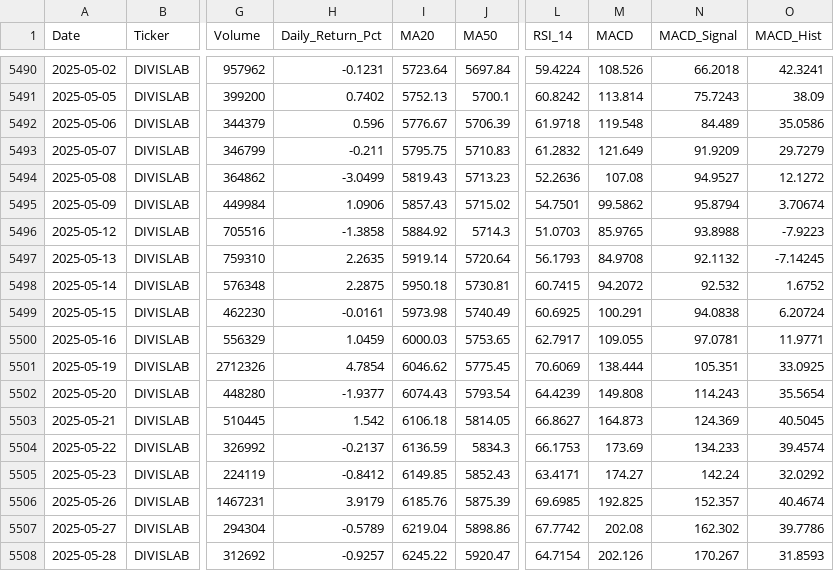
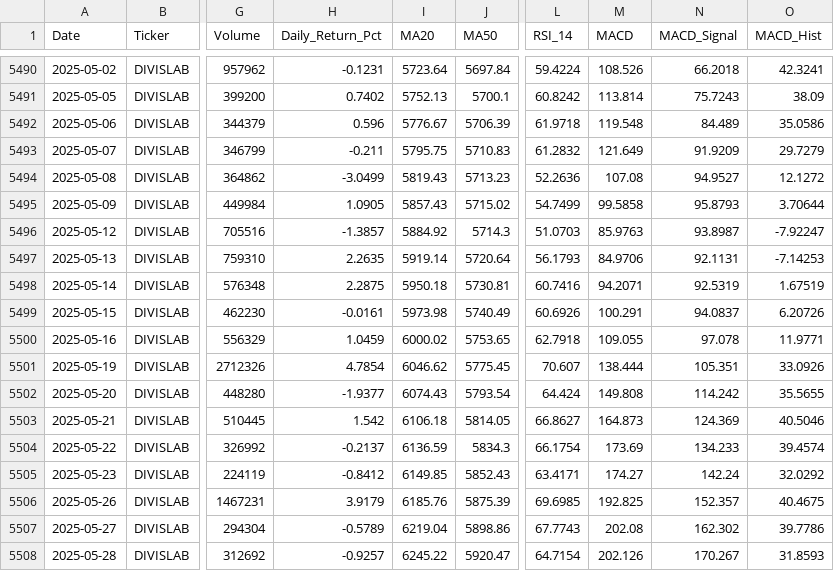
Before and after one commit to wimpypython/nifty-stock-intelligence, a CSV file: data/historical/DIVISLAB.csv, drawn as a sheet; only a part is shown, gaps mark what is left out; the diff covers the shown part only; the diff names each change by its address in the sheet, - before the commit and + after, or states it on an @@ line.

```diff
--- a/data/historical/DIVISLAB.csv
+++ b/data/historical/DIVISLAB.csv
-H5495 (Daily_Return_Pct): 1.0906
+H5495 (Daily_Return_Pct): 1.0905
-L5495 (RSI_14): 54.7501
+L5495 (RSI_14): 54.7499
-M5495 (MACD): 99.5862
+M5495 (MACD): 99.5858
-N5495 (MACD_Signal): 95.8794
+N5495 (MACD_Signal): 95.8793
-O5495 (MACD_Hist): 3.70674
+O5495 (MACD_Hist): 3.70644
-H5496 (Daily_Return_Pct): -1.3858
+H5496 (Daily_Return_Pct): -1.3857
-M5496 (MACD): 85.9765
+M5496 (MACD): 85.9763
-N5496 (MACD_Signal): 93.8988
+N5496 (MACD_Signal): 93.8987
-O5496 (MACD_Hist): -7.9223
+O5496 (MACD_Hist): -7.92247
-M5497 (MACD): 84.9708
+M5497 (MACD): 84.9706
-N5497 (MACD_Signal): 92.1132
+N5497 (MACD_Signal): 92.1131
-O5497 (MACD_Hist): -7.14245
+O5497 (MACD_Hist): -7.14253
-L5498 (RSI_14): 60.7415
+L5498 (RSI_14): 60.7416
-M5498 (MACD): 94.2072
+M5498 (MACD): 94.2071
-N5498 (MACD_Signal): 92.532
+N5498 (MACD_Signal): 92.5319
-O5498 (MACD_Hist): 1.6752
+O5498 (MACD_Hist): 1.67519
-L5499 (RSI_14): 60.6925
+L5499 (RSI_14): 60.6926
-N5499 (MACD_Signal): 94.0838
+N5499 (MACD_Signal): 94.0837
-O5499 (MACD_Hist): 6.20724
+O5499 (MACD_Hist): 6.20726
-I5500 (MA20): 6000.03
+I5500 (MA20): 6000.02
-L5500 (RSI_14): 62.7917
+L5500 (RSI_14): 62.7918
-N5500 (MACD_Signal): 97.0781
+N5500 (MACD_Signal): 97.078
-L5501 (RSI_14): 70.6069
+L5501 (RSI_14): 70.607
-O5501 (MACD_Hist): 33.0925
+O5501 (MACD_Hist): 33.0926
-L5502 (RSI_14): 64.4239
+L5502 (RSI_14): 64.424
-N5502 (MACD_Signal): 114.243
+N5502 (MACD_Signal): 114.242
-O5502 (MACD_Hist): 35.5654
+O5502 (MACD_Hist): 35.5655
-O5503 (MACD_Hist): 40.5045
+O5503 (MACD_Hist): 40.5046
-L5504 (RSI_14): 66.1753
+L5504 (RSI_14): 66.1754
-O5506 (MACD_Hist): 40.4674
+O5506 (MACD_Hist): 40.4675
-L5507 (RSI_14): 67.7742
+L5507 (RSI_14): 67.7743
```
Also changed, not shown: 34 edited cells elsewhere in this file, data/historical/BAJAJ-AUTO.csv, data/historical/COALINDIA.csv, 48 other files.
